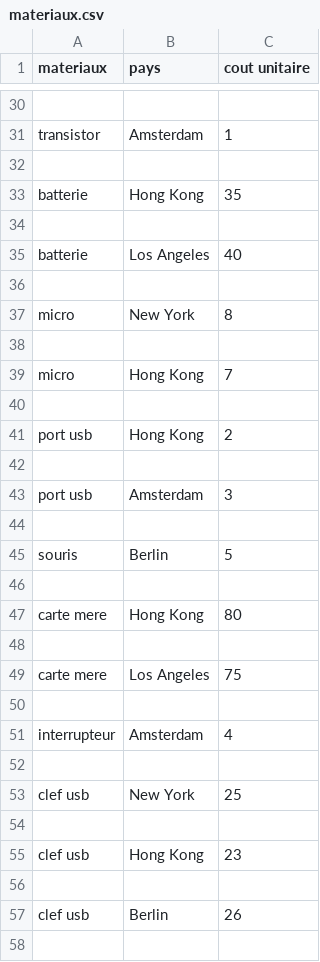
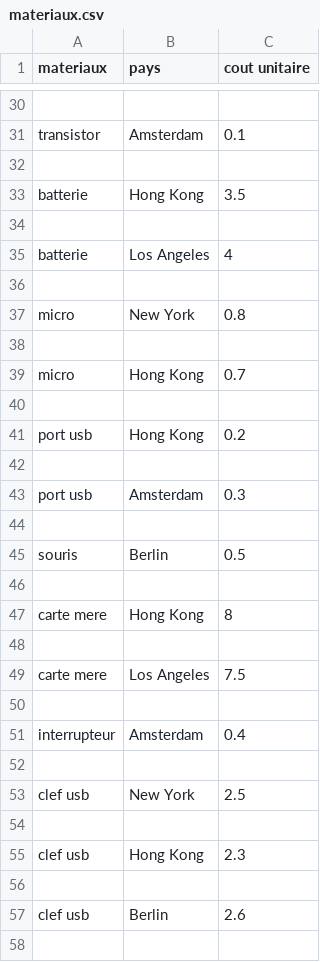
Before and after one commit to TIPE-The-Edge/The-Edge, a CSV file: world/Banque/materiaux.csv, drawn as a sheet; only a part is shown, gaps mark what is left out; the diff covers the shown part only; the diff names each change by its address in the sheet, - before the commit and + after, or states it on an @@ line.

```diff
--- a/world/Banque/materiaux.csv
+++ b/world/Banque/materiaux.csv
-C31 (cout unitaire): 1
+C31 (cout unitaire): 0.1
-C33 (cout unitaire): 35
+C33 (cout unitaire): 3.5
-C35 (cout unitaire): 40
+C35 (cout unitaire): 4
-C37 (cout unitaire): 8
+C37 (cout unitaire): 0.8
-C39 (cout unitaire): 7
+C39 (cout unitaire): 0.7
-C41 (cout unitaire): 2
+C41 (cout unitaire): 0.2
-C43 (cout unitaire): 3
+C43 (cout unitaire): 0.3
-C45 (cout unitaire): 5
+C45 (cout unitaire): 0.5
-C47 (cout unitaire): 80
+C47 (cout unitaire): 8
-C49 (cout unitaire): 75
+C49 (cout unitaire): 7.5
-C51 (cout unitaire): 4
+C51 (cout unitaire): 0.4
-C53 (cout unitaire): 25
+C53 (cout unitaire): 2.5
-C55 (cout unitaire): 23
+C55 (cout unitaire): 2.3
-C57 (cout unitaire): 26
+C57 (cout unitaire): 2.6
```
Also changed, not shown: 36 edited cells elsewhere in this file.
